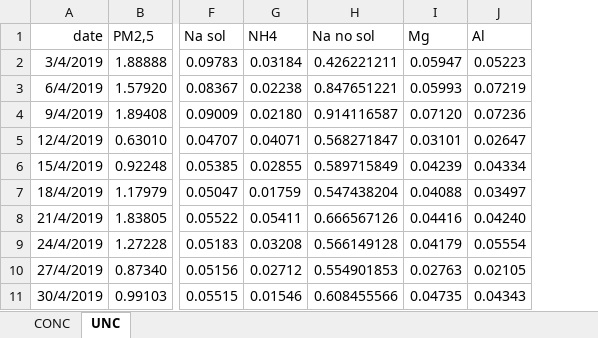
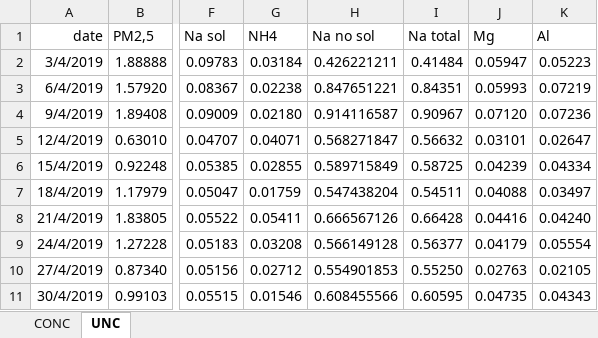
Before and after one commit to blychs/paper_facu, an Excel workbook: PMF_BA_full.xlsx, sheet UNC, drawn as a sheet; only a part is shown, gaps mark what is left out; values as stored, in another font and other column widths than the file's, no borders; charts and pictures not drawn; the diff names each change by its address in the sheet, - before the commit and + after, or states it on an @@ line.

Commit message:
General description and add Na total

```diff
--- a/PMF_BA_full.xlsx (sheet UNC)
+++ b/PMF_BA_full.xlsx (sheet UNC)
+column I (Na total), rows 2-11: 0.41484 | 0.84351 | 0.90967 | 0.56632 | 0.58725 | 0.54511 | 0.66428 | 0.56377 | 0.55250 | 0.60595
```
Also changed, not shown: sheet CONC, formulas that keep their value, charts or pictures, 1 other file.
